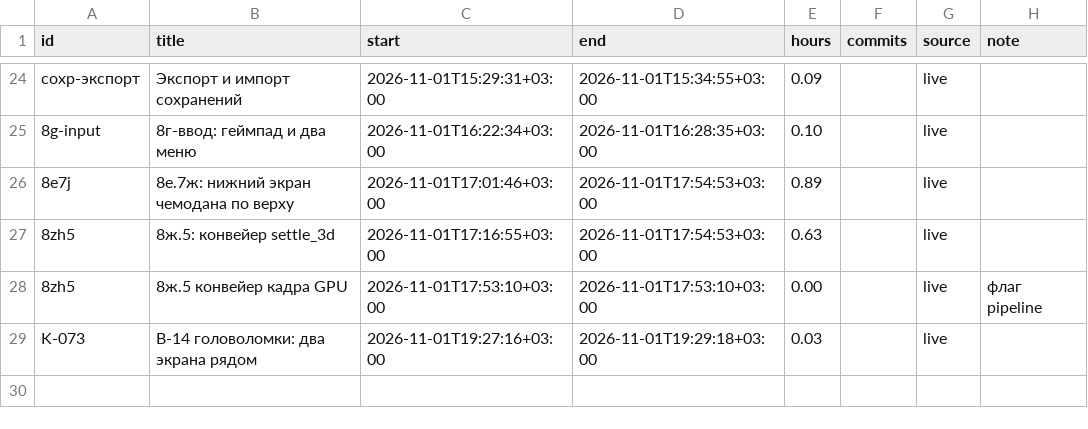
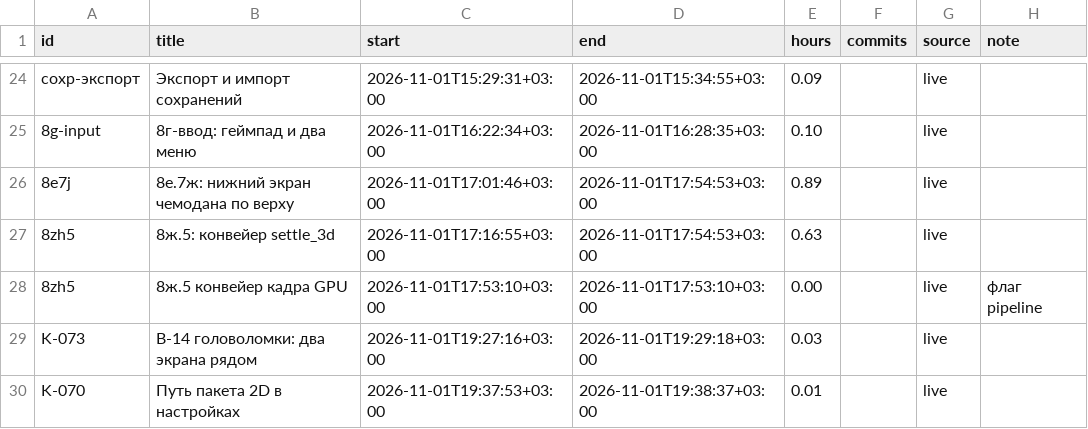
Before and after one commit to DmitriiTrifonov/sunpetal, a CSV file: tools/roadmap/timelog.csv, drawn as a sheet; only a part is shown, gaps mark what is left out; the diff names each change by its address in the sheet, - before the commit and + after, or states it on an @@ line.

```diff
--- a/tools/roadmap/timelog.csv
+++ b/tools/roadmap/timelog.csv
+row 30: K-070 | Путь пакета 2D в настройках | 2026-11-01T19:37:53+03:00 | 2026-11-01T19:38:37+03:00 | 0.01 |  | live
```
Also changed, not shown: 7 other files.
